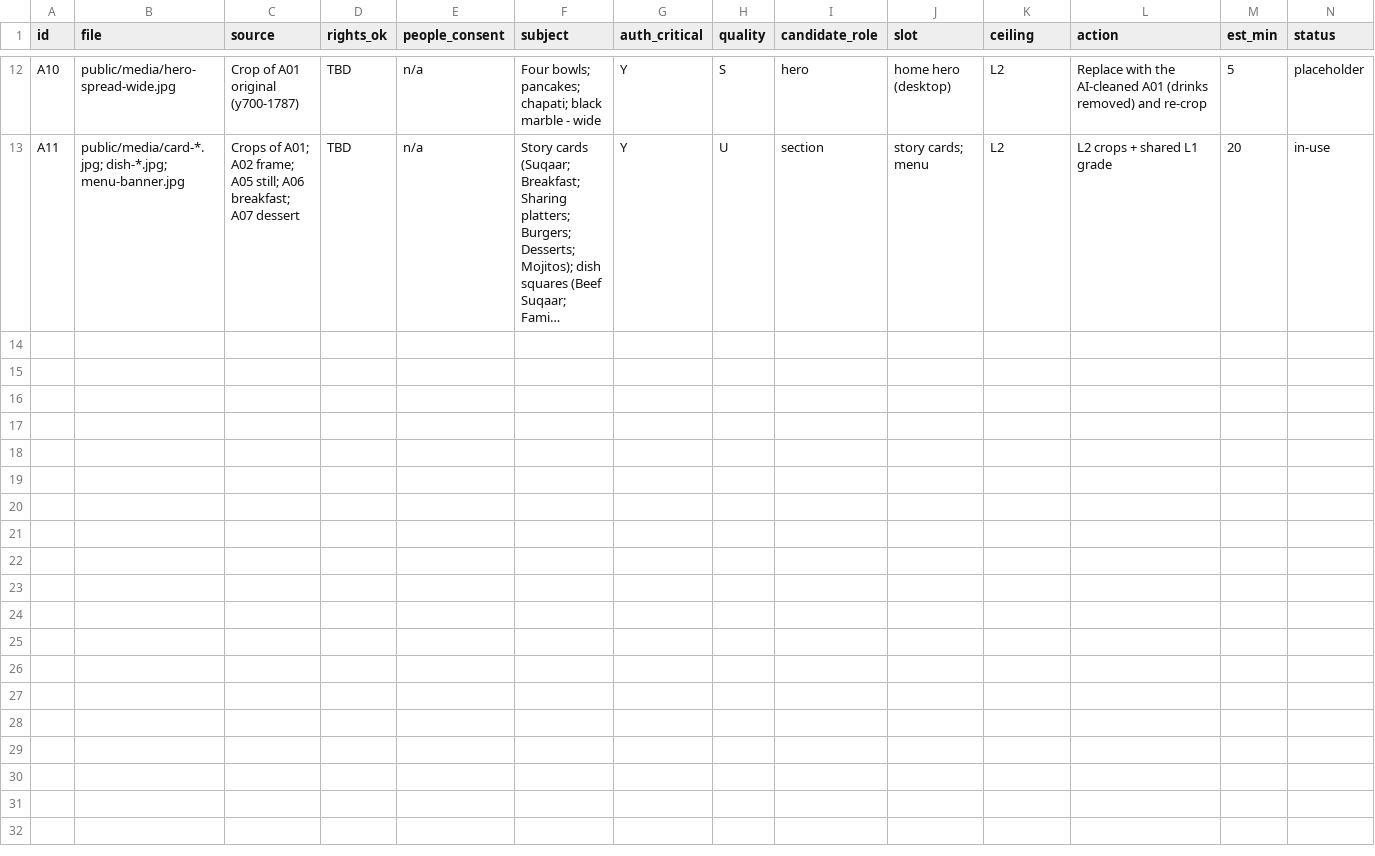
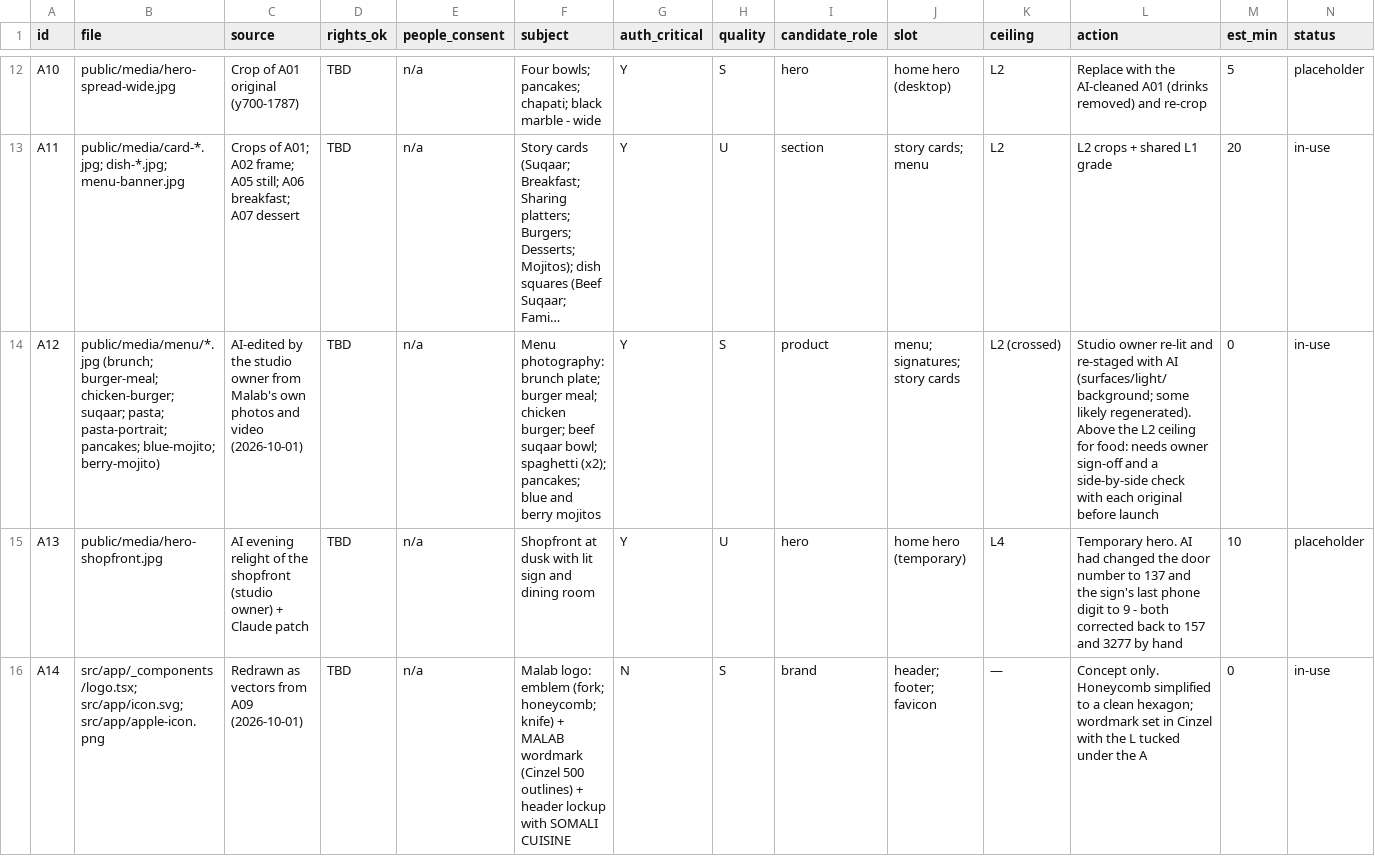
Before and after one commit to J-1308/Malab-restaurant, a CSV file: assets.csv, drawn as a sheet; only a part is shown, gaps mark what is left out; long unchanged cells end in …; rows hold the shown columns only; the diff names each change by its address in the sheet, - before the commit and + after, or states it on an @@ line.

```diff
--- a/assets.csv
+++ b/assets.csv
+row 14: A12 | public/media/menu/*.jpg (brunch; burger-meal; chicken-burger; suqaar; pasta; pasta-portrait; pancakes; blue-mojito; berry-mojito) | AI-edited by the studio owner from Malab's own photos and video (2026-10-01) | TBD | n/a | Menu photography: brunch plate; burger meal; chicken burger; beef suqaar bowl; spaghetti (x2); pancakes; blue and berry mojitos | Y | S | product | menu; signatures; story cards | L2 (crossed) | Studio owner re-lit and re-staged with AI (surfaces/light/background; some likely regenerated). Above the L2 ceiling for food: needs owner sign-off and a side-by-side check with each original before launch | 0 | in-use
+row 15: A13 | public/media/hero-shopfront.jpg | AI evening relight of the shopfront (studio owner) + Claude patch | TBD | n/a | Shopfront at dusk with lit sign and dining room | Y | U | hero | home hero (temporary) | L4 | Temporary hero. AI had changed the door number to 137 and the sign's last phone digit to 9 - both corrected back to 157 and 3277 by hand | 10 | placeholder
+row 16: A14 | src/app/_components/logo.tsx; src/app/icon.svg; src/app/apple-icon.png | Redrawn as vectors from A09 (2026-10-01) | TBD | n/a | Malab logo: emblem (fork; honeycomb; knife) + MALAB wordmark (Cinzel 500 outlines) + header lockup with SOMALI CUISINE | N | S | brand | header; footer; favicon | — | Concept only. Honeycomb simplified to a clean hexagon; wordmark set in Cinzel with the L tucked under the A | 0 | in-use
```
Also changed, not shown: 52 other files.
